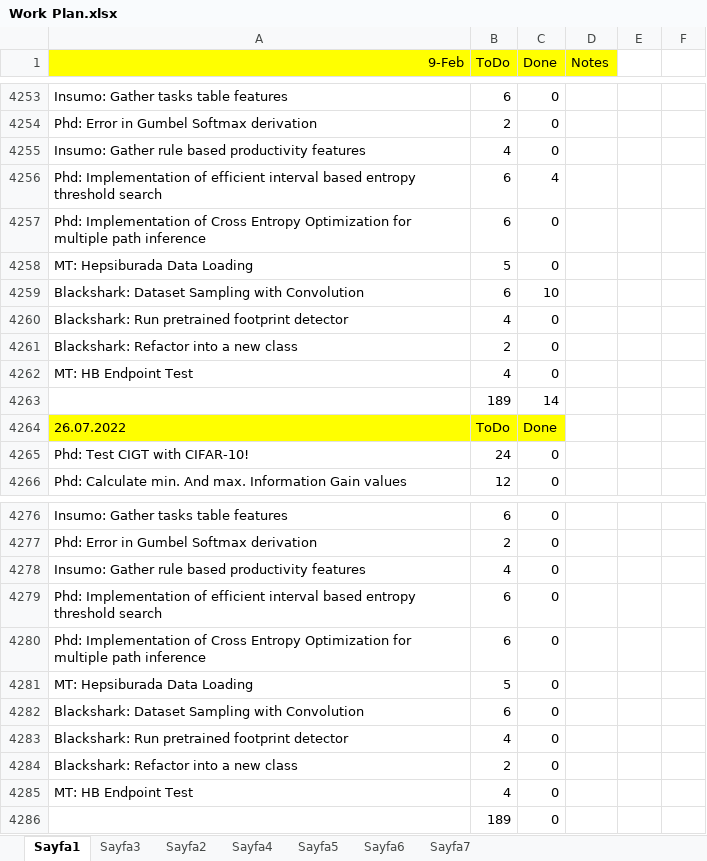
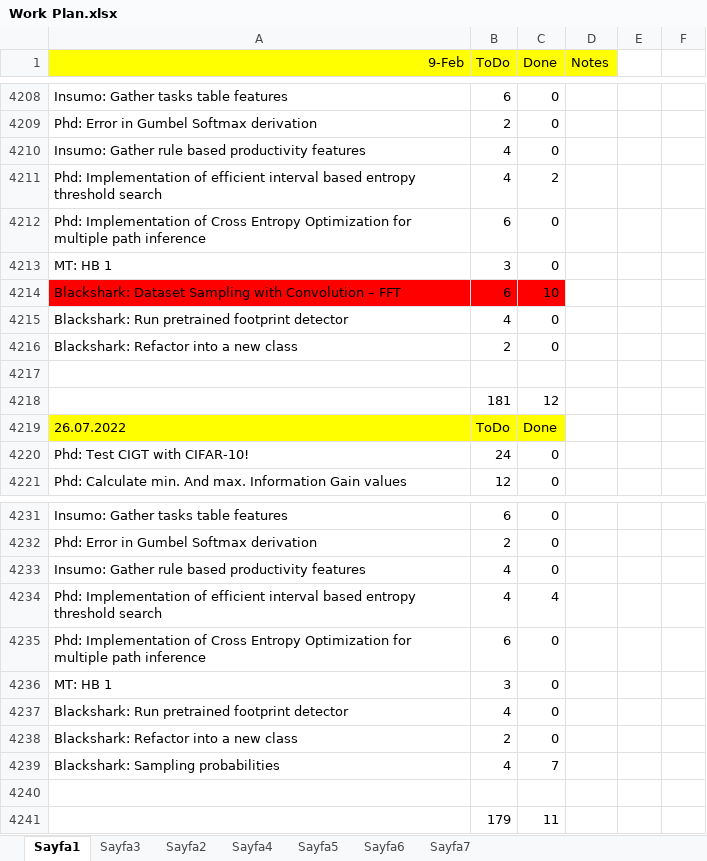
Before and after one commit to ufukcbicici/phd_work, an Excel workbook: Work Plan.xlsx, sheet Sayfa1, drawn as a sheet; only a part is shown, gaps mark what is left out; values as stored, in another font and other column widths than the file's, no borders; charts and pictures not drawn; removed rows and columns are numbered as before the commit, all else as after; the diff covers the shown part only; the diff names each change by its address in the sheet, - before the commit and + after, or states it on an @@ line.

```diff
--- a/Work Plan.xlsx (sheet Sayfa1)
+++ b/Work Plan.xlsx (sheet Sayfa1)
-B4211 (ToDo): 6
+B4211 (ToDo): 4
-C4211 (Done): 4
+C4211 (Done): 2
-row 4258: MT: Hepsiburada Data Loading | 5 | 0
+row 4213: MT: HB 1 | 3 | 0
-A4214 (9-Feb): …with Convolution
+A4214 (9-Feb): …with Convolution – FFT
-A4214:C4214 fill: none
+A4214:C4214 fill: #FF0000
-row 4217: MT: HB Endpoint Test | 4 | 0
+row 4217: (empty)
-row 4263:  | 189 | 14
+row 4218:  | 181 | 12
-B4234 (ToDo): 6
+B4234 (ToDo): 4
-C4234 (Done): 0
+C4234 (Done): 4
-row 4281: MT: Hepsiburada Data Loading | 5 | 0
-row 4282: Blackshark: Dataset Sampling with Convolution | 6 | 0
+row 4236: MT: HB 1 | 3 | 0
-row 4285: MT: HB Endpoint Test | 4 | 0
+row 4239: Blackshark: Sampling probabilities | 4 | 7
-row 4240:  | 189 | 0
+row 4240: (empty)
+row 4241:  | 179 | 11
```
Also changed, not shown: 45 removed rows, 3 edited cells and cell formats elsewhere in this sheet, charts or pictures, 2 other files.
